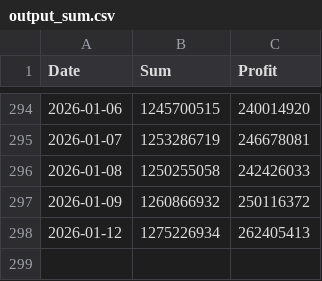
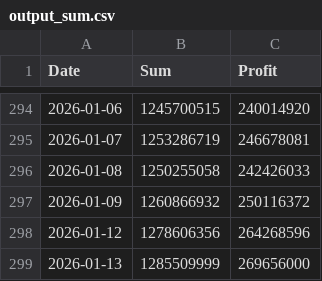
Before and after one commit to shbang-cmd/PMS_Core, a CSV file: output_sum.csv, drawn as a sheet; only a part is shown, gaps mark what is left out.

```diff
--- a/output_sum.csv
+++ b/output_sum.csv
@@ -297,2 +297,3 @@ Date,Sum,Profit
 2026-01-09,1260866932,250116372
-2026-01-12,1275226934,262405413
+2026-01-12,1278606356,264268596
+2026-01-13,1285509999,269656000
```
Also changed, not shown: asset_returns_monthly.csv, factors_monthly.csv, 1 other file.
